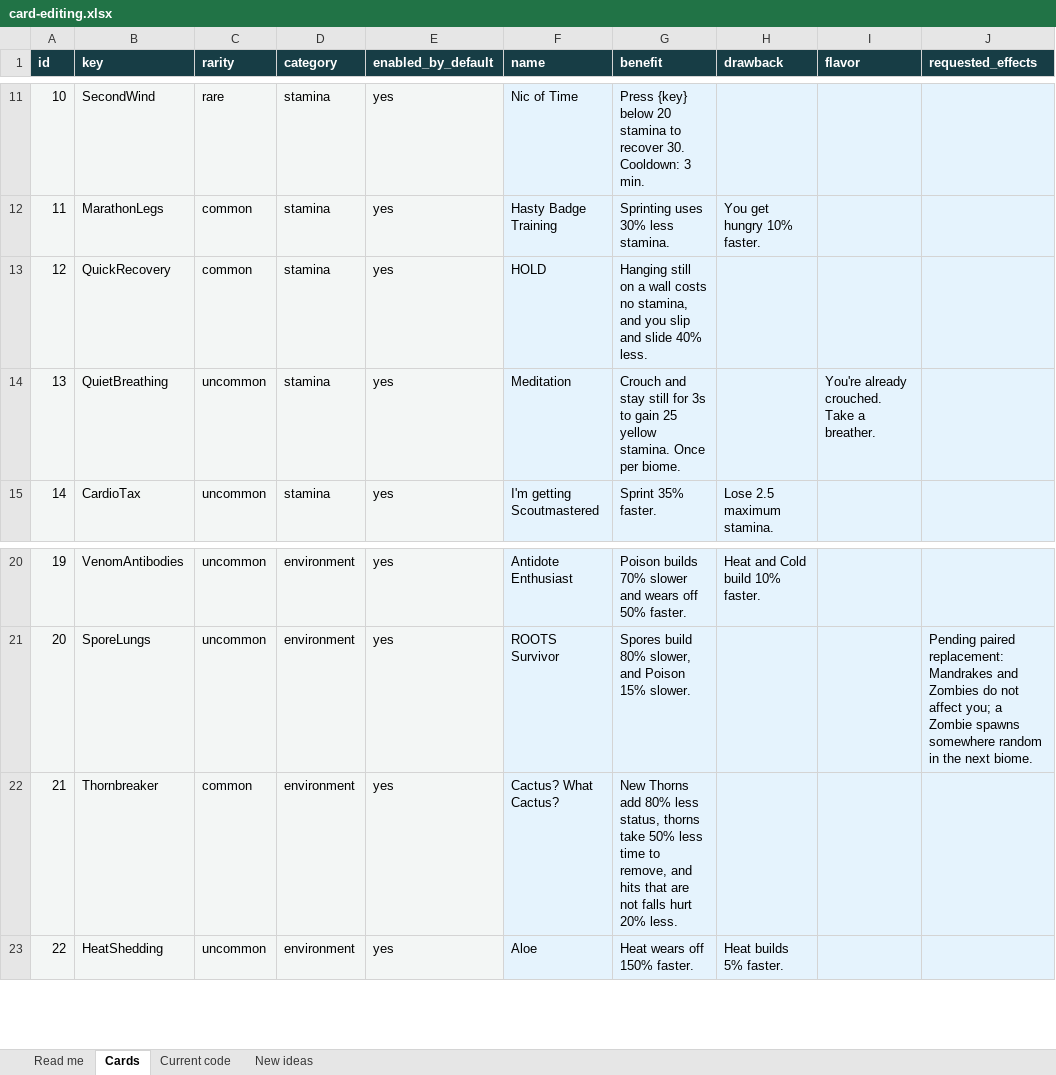
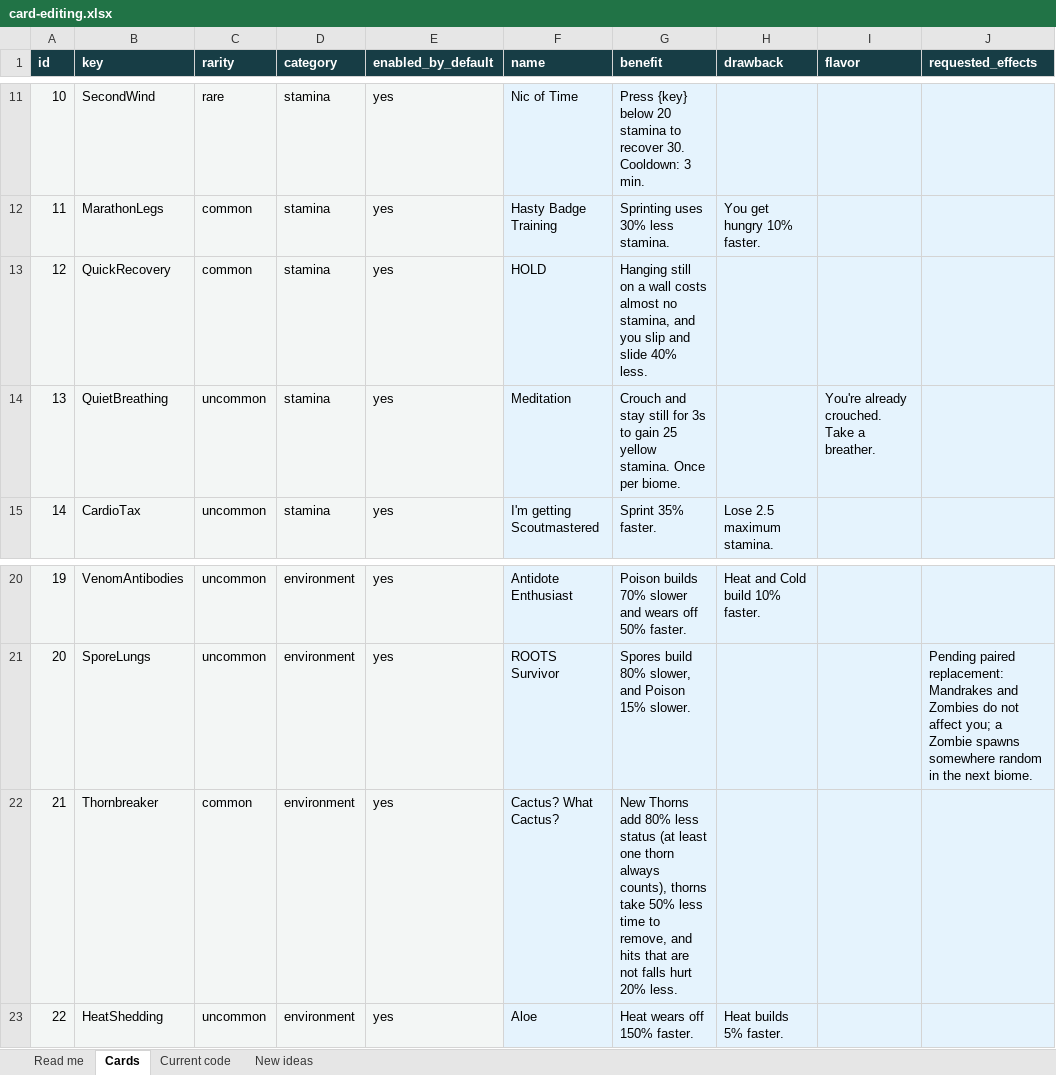
Before and after one commit to NotNic182/PeakCampfireCards, an Excel workbook: design/editable/card-editing.xlsx, sheet Cards, drawn as a sheet; only a part is shown, gaps mark what is left out; values as stored, in another font and other column widths than the file's, no borders; the diff names each change by its address in the sheet, - before the commit and + after, or states it on an @@ line.

Commit message:
Campfire Cards 0.7.7: review fixes for the 0.7.6 rebalance and simulator
Gameplay: the thorn ledger now keeps at least one visible thorn while any
are stuck, so no multiplier can erase thorns outright (Thornbreaker's new
0.2 rate rounded single thorns to zero; its face text now carries the
caveat), and HOLD's text says 'almost no stamina' since the exit tick's
drain is deliberately never refunded. Stale ability fallbacks were aligned
with the shipped sheet values (Pit Stop 0.1/s, HOLD refund 1.0).

Pipeline: tools/gen.py now rewrites the README card table from cards.json,
ending the hand-synced drift (it already corrected two rows on this run).

Simulator: bonus-drawn cards are tracked separately from greedy picks (the
'worth chasing' lift uses true build presence), Double Down's choice cost
scales with OfferCount, team values are computed once per card instead of
per offer, bad runs= arguments exit with a usage line, and the model's
inline magic numbers moved into the named Profile constants.

Tests: thorn never-erased invariant at strong multipliers, and the first
dual same-channel fold (Surefooted's always + blue-ice cold mods).

```diff
--- a/design/editable/card-editing.xlsx (sheet Cards)
+++ b/design/editable/card-editing.xlsx (sheet Cards)
-G13 (benefit): …wall costs no stamina,…
+G13 (benefit): …wall costs almost no stamina,…
-G22 (benefit): …80% less status, thorns take…
+G22 (benefit): …80% less status (at least one thorn always counts), thorns take…
```
Also changed, not shown: sheet Read me, design/editable/card-sheet.xlsx, 13 other files.
